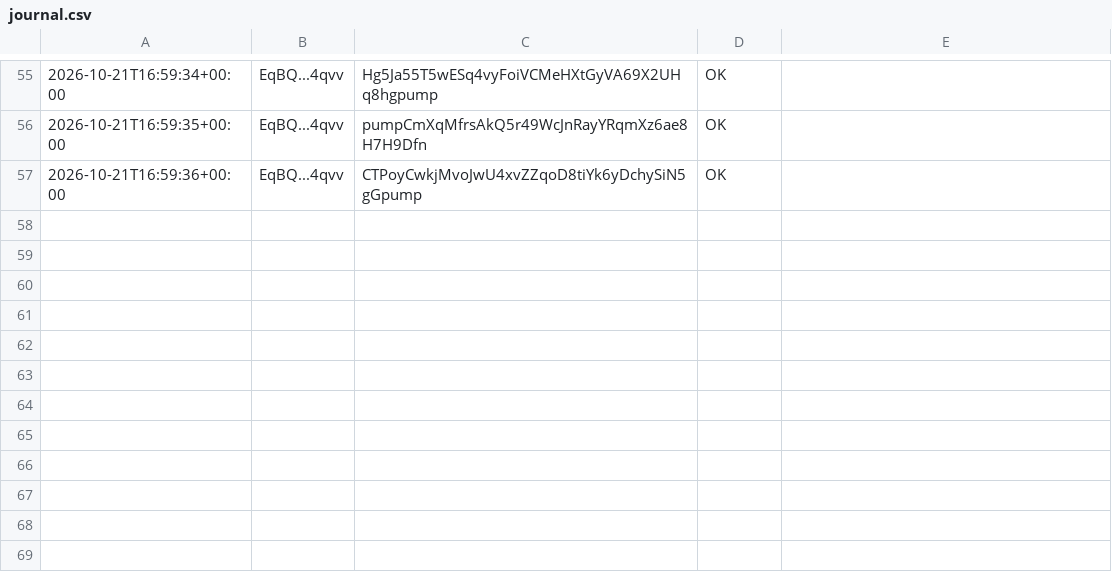
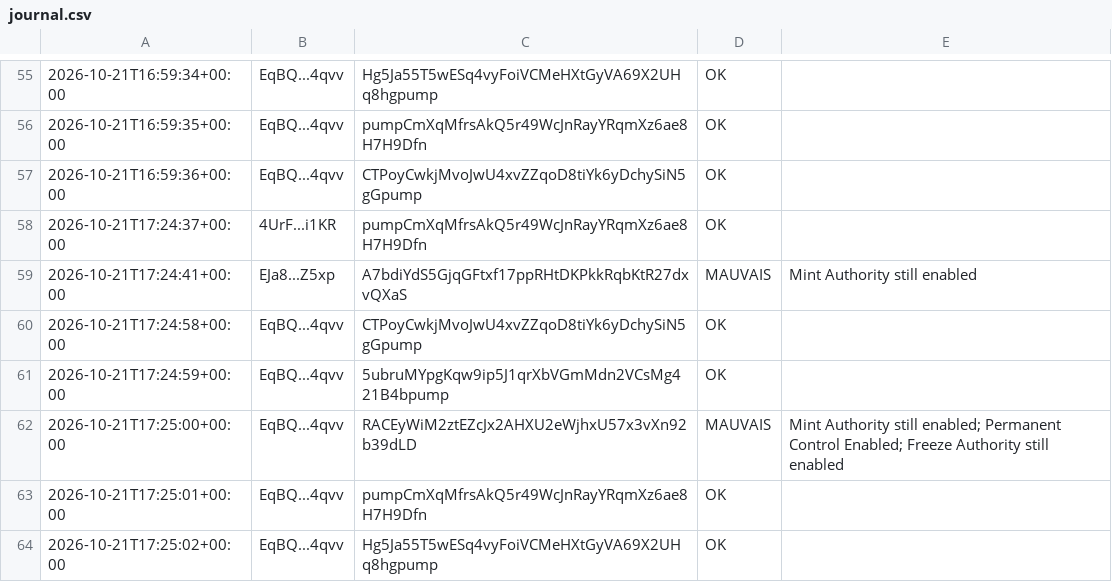
Before and after one commit to mayosama0704-crypto/alerte-trader, a CSV file: journal.csv, drawn as a sheet; only a part is shown, gaps mark what is left out; the diff names each change by its address in the sheet, - before the commit and + after, or states it on an @@ line.

```diff
--- a/journal.csv
+++ b/journal.csv
+row 58: 2026-10-21T17:24:37+00:00 | 4UrF...i1KR | pumpCmXqMfrsAkQ5r49WcJnRayYRqmXz6ae8H7H9Dfn | OK
+row 59: 2026-10-21T17:24:41+00:00 | EJa8...Z5xp | A7bdiYdS5GjqGFtxf17ppRHtDKPkkRqbKtR27dxvQXaS | MAUVAIS | Mint Authority still enabled
+row 60: 2026-10-21T17:24:58+00:00 | EqBQ...4qvv | CTPoyCwkjMvoJwU4xvZZqoD8tiYk6yDchySiN5gGpump | OK
+row 61: 2026-10-21T17:24:59+00:00 | EqBQ...4qvv | 5ubruMYpgKqw9ip5J1qrXbVGmMdn2VCsMg421B4bpump | OK
+row 62: 2026-10-21T17:25:00+00:00 | EqBQ...4qvv | RACEyWiM2ztEZcJx2AHXU2eWjhxU57x3vXn92b39dLD | MAUVAIS | Mint Authority still enabled; Permanent Control Enabled; Freeze Authority still enabled
+row 63: 2026-10-21T17:25:01+00:00 | EqBQ...4qvv | pumpCmXqMfrsAkQ5r49WcJnRayYRqmXz6ae8H7H9Dfn | OK
+row 64: 2026-10-21T17:25:02+00:00 | EqBQ...4qvv | Hg5Ja55T5wESq4vyFoiVCMeHXtGyVA69X2UHq8hgpump | OK
```
Also changed, not shown: 1 other file.
